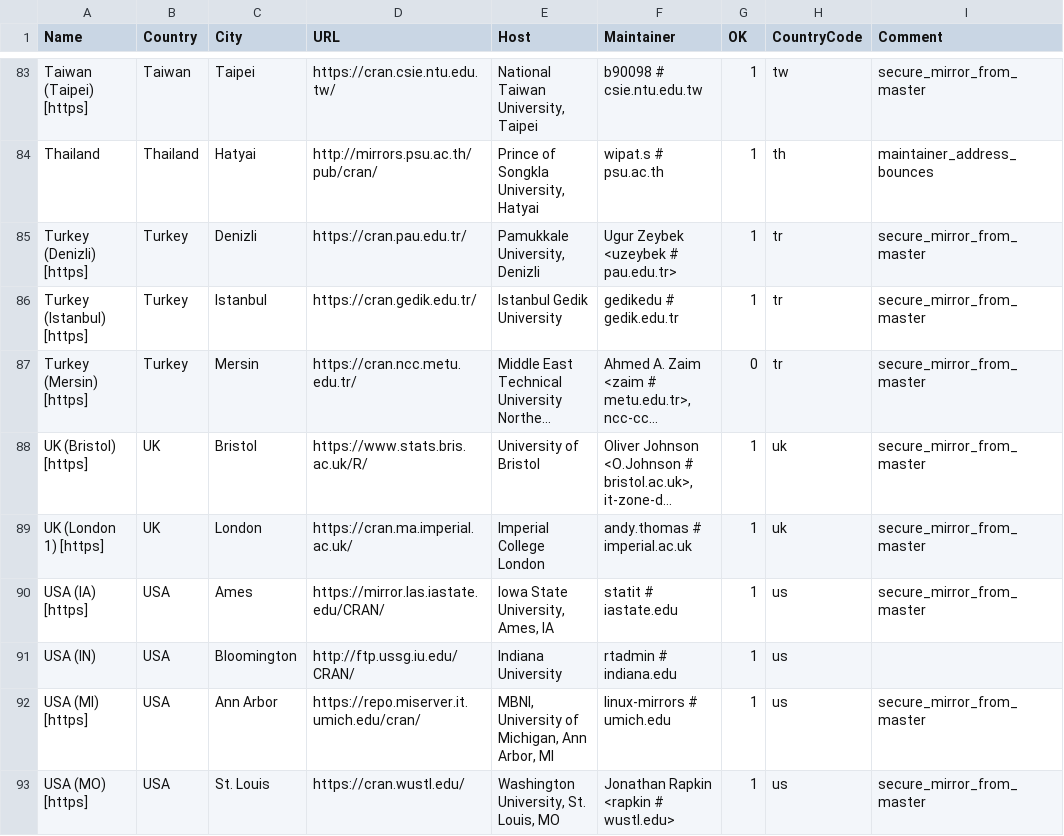
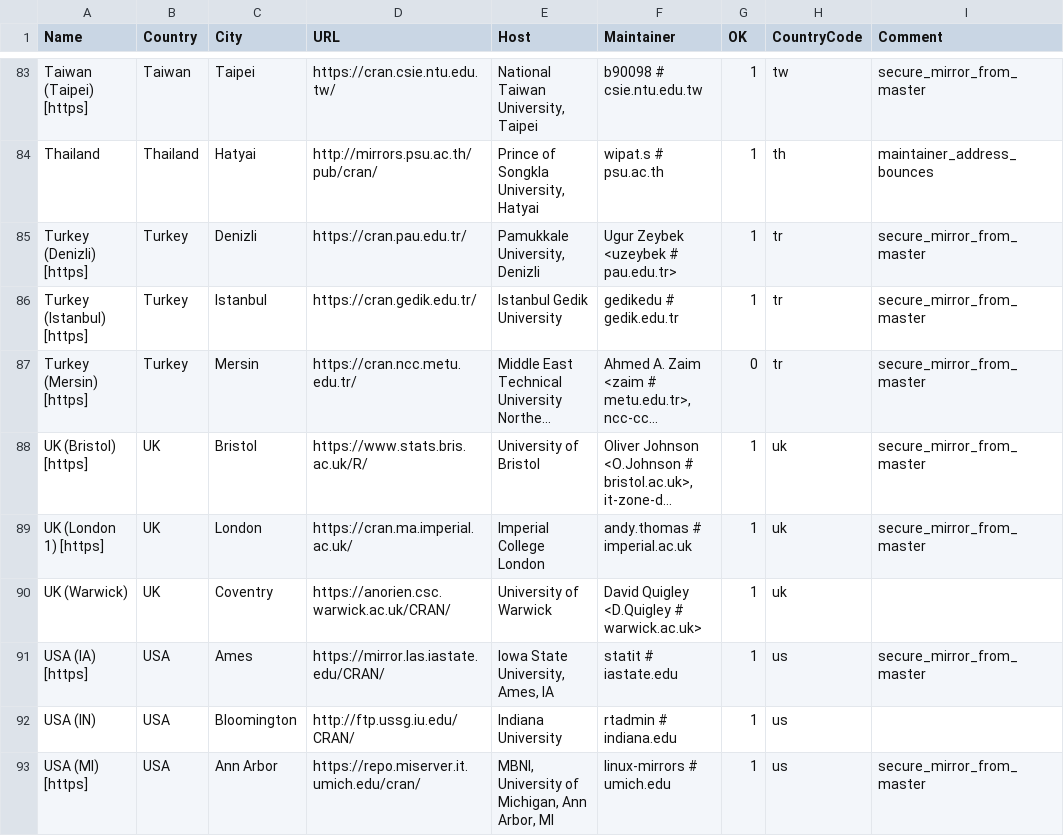
Before and after one commit to daroczig/R-weblate-fork, a CSV file: doc/CRAN_mirrors.csv, drawn as a sheet; only a part is shown, gaps mark what is left out; the shorter side is filled out with more unchanged rows; long unchanged cells end in ….

Commit message:
Add anorien.csc.warwick.ac.uk.
git-svn-id: https://svn.r-project.org/R/trunk@85506 00db46b3-68df-0310-9c12-caf00c1e9a41

```diff
--- a/doc/CRAN_mirrors.csv
+++ b/doc/CRAN_mirrors.csv
@@ -89,2 +89,3 @@ Thailand,Thailand,Hatyai,http://mirrors.psu.ac.th/pub/cran/,"Prince of Songkla U
 "UK (London 1) [https]",UK,London,https://cran.ma.imperial.ac.uk/,"Imperial College London","andy.thomas # imperial.ac.uk",1,uk,"secure_mirror_from_master"
+"UK (Warwick)",UK,Coventry,https://anorien.csc.warwick.ac.uk/CRAN/," University of Warwick","David Quigley <D.Quigley # warwick.ac.uk>",1,uk
 "USA (IA) [https]",USA,Ames,https://mirror.las.iastate.edu/CRAN/,"Iowa State University, Ames, IA","statit # iastate.edu",1,us,"secure_mirror_from_master"
```
